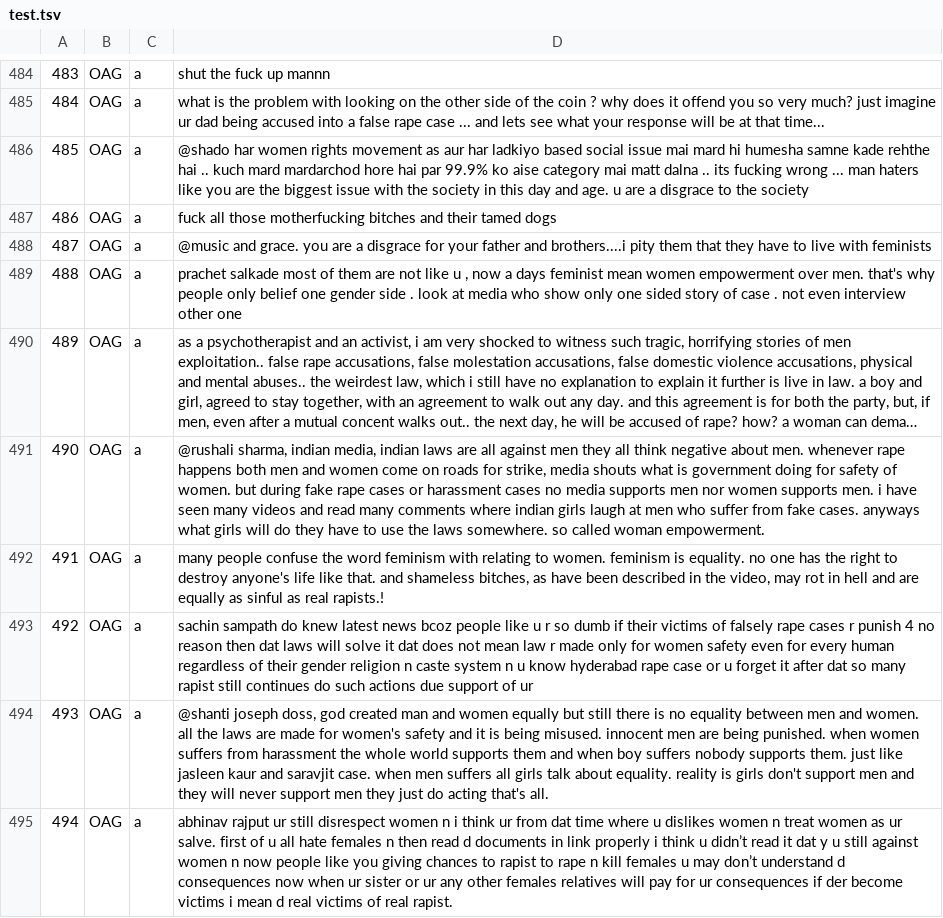
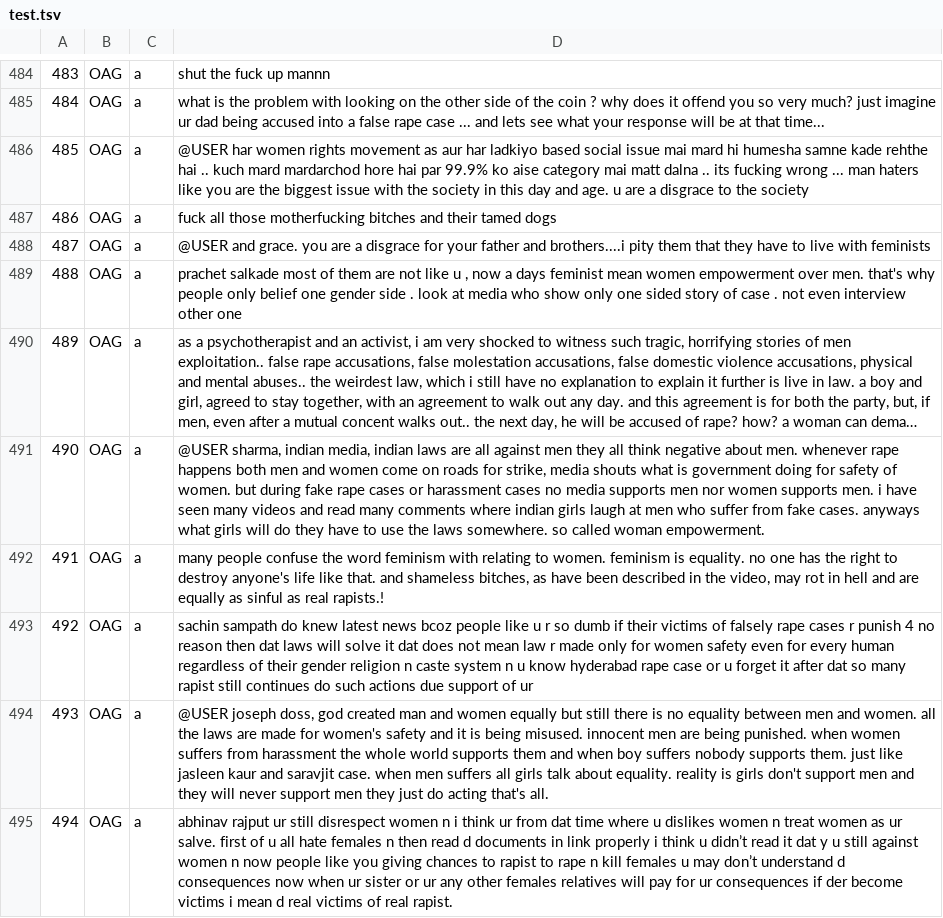
Before and after one commit to socialmediaie/TRAC2020, a TSV file: ENG/Sub-task A/test.tsv, drawn as a sheet; only a part is shown, gaps mark what is left out; long unchanged cells end in …; the diff covers the shown part only; the diff names each change by its address in the sheet, - before the commit and + after, or states it on an @@ line.

Commit message:
Added normalized data

```diff
--- a/ENG/Sub-task A/test.tsv
+++ b/ENG/Sub-task A/test.tsv
-D486: @shado har women…
+D486: @USER har women…
-D488: @music and grace.…
+D488: @USER and grace.…
-D491: @rushali sharma, indian…
+D491: @USER sharma, indian…
-D494: @shanti joseph doss,…
+D494: @USER joseph doss,…
```
Also changed, not shown: 144 edited cells elsewhere in this file, ENG/Sub-task B/test.tsv, HIN/Sub-task A/dev.tsv, 52 other files.
